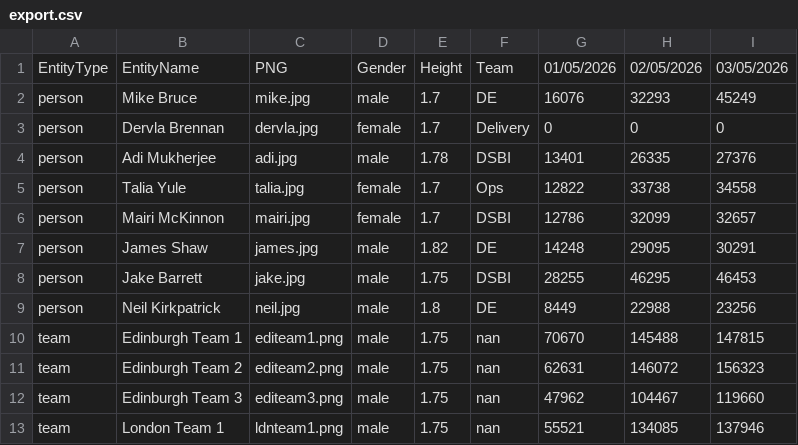
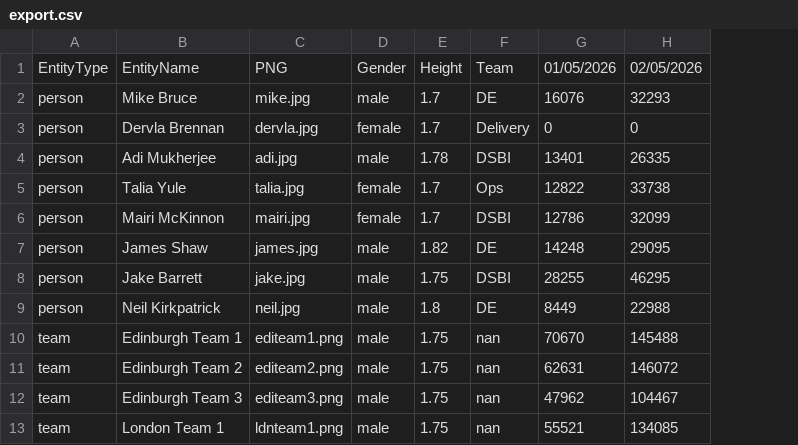
Before and after one commit to jake126/steptacular_maps, a CSV file: 2026/latest/export.csv, drawn as a sheet; the diff names each change by its address in the sheet, - before the commit and + after, or states it on an @@ line.

```diff
--- a/2026/latest/export.csv
+++ b/2026/latest/export.csv
-column I, rows 1-13: 03/05/2026 | 45249 | 0 | 27376 | 34558 | 32657 | 30291 | 46453 | 23256 | 147815 | 156323 | 119660 | 137946
```
Also changed, not shown: 4 other files.
